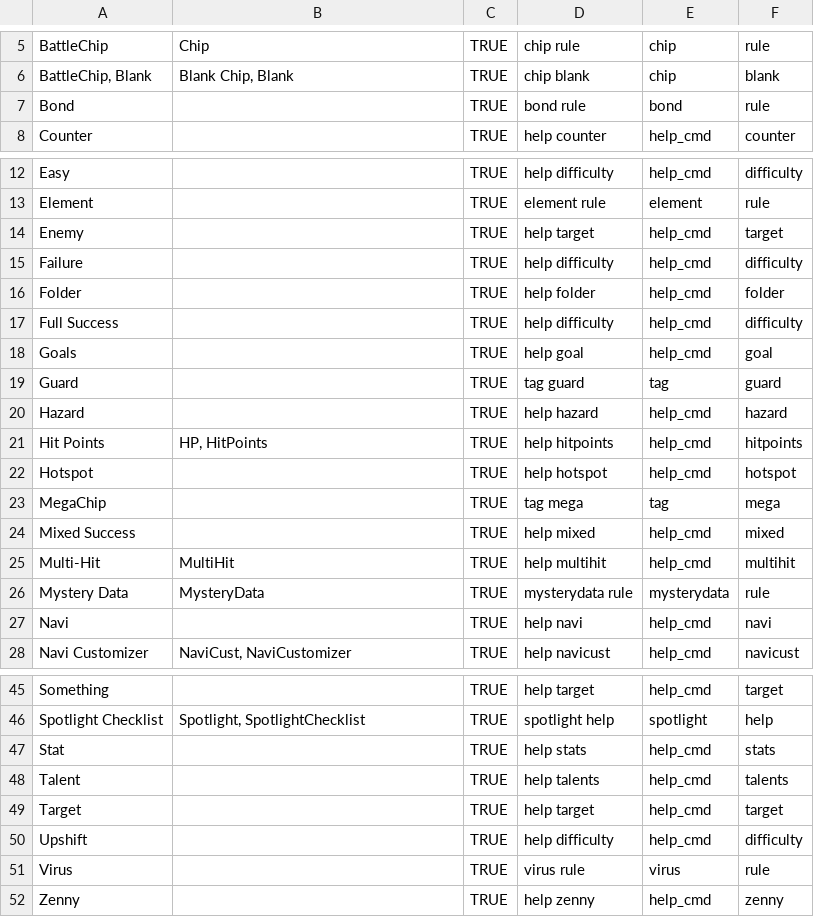
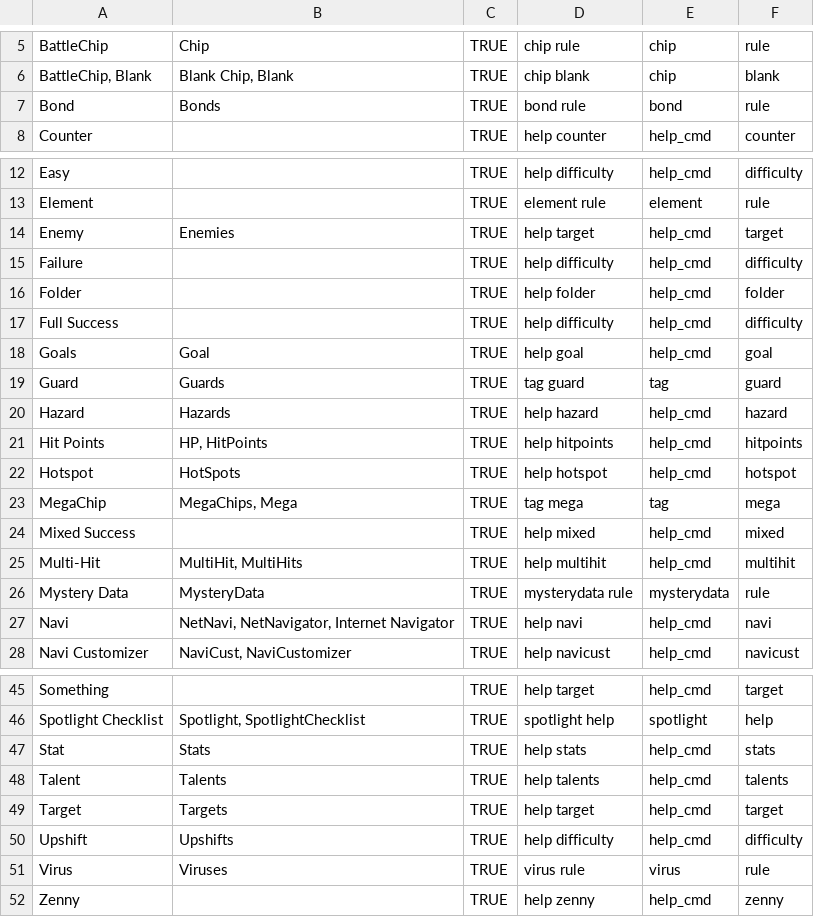
Before and after one commit to gskbladez/PROGBOT_CODE_DUMP, a TSV file: glossarydata.tsv, drawn as a sheet; only a part is shown, gaps mark what is left out; the diff covers the shown part only.

Commit message:
more glossary aliases

```diff
--- a/glossarydata.tsv
+++ b/glossarydata.tsv
@@ -6,3 +6,3 @@ BattleChip	Chip	TRUE	chip rule	chip	rule
 BattleChip, Blank	Blank Chip, Blank	TRUE	chip blank	chip	blank
-Bond		TRUE	bond rule	bond	rule
+Bond	Bonds	TRUE	bond rule	bond	rule
 Counter		TRUE	help counter	help_cmd	counter
@@ -13,3 +13,3 @@ Easy		TRUE	help difficulty	help_cmd	difficulty
 Element		TRUE	element rule	element	rule
-Enemy		TRUE	help target	help_cmd	target
+Enemy	Enemies	TRUE	help target	help_cmd	target
 Failure		TRUE	help difficulty	help_cmd	difficulty
@@ -17,12 +17,12 @@ Folder		TRUE	help folder	help_cmd	folder
 Full Success		TRUE	help difficulty	help_cmd	difficulty
-Goals		TRUE	help goal	help_cmd	goal
-Guard		TRUE	tag guard	tag	guard
-Hazard		TRUE	help hazard	help_cmd	hazard
+Goals	Goal	TRUE	help goal	help_cmd	goal
+Guard	Guards	TRUE	tag guard	tag	guard
+Hazard	Hazards	TRUE	help hazard	help_cmd	hazard
 Hit Points	HP, HitPoints	TRUE	help hitpoints	help_cmd	hitpoints
-Hotspot		TRUE	help hotspot	help_cmd	hotspot
-MegaChip		TRUE	tag mega	tag	mega
+Hotspot	HotSpots	TRUE	help hotspot	help_cmd	hotspot
+MegaChip	MegaChips, Mega	TRUE	tag mega	tag	mega
 Mixed Success		TRUE	help mixed	help_cmd	mixed
-Multi-Hit	MultiHit	TRUE	help multihit	help_cmd	multihit
+Multi-Hit	MultiHit, MultiHits	TRUE	help multihit	help_cmd	multihit
 Mystery Data	MysteryData	TRUE	mysterydata rule	mysterydata	rule
-Navi		TRUE	help navi	help_cmd	navi
+Navi	NetNavi, NetNavigator, Internet Navigator	TRUE	help navi	help_cmd	navi
 Navi Customizer	NaviCust, NaviCustomizer	TRUE	help navicust	help_cmd	navicust
@@ -46,7 +46,7 @@ Something		TRUE	help target	help_cmd	target
 Spotlight Checklist	Spotlight, SpotlightChecklist	TRUE	spotlight help	spotlight	help
-Stat		TRUE	help stats	help_cmd	stats
-Talent		TRUE	help talents	help_cmd	talents
-Target		TRUE	help target	help_cmd	target
-Upshift		TRUE	help difficulty	help_cmd	difficulty
-Virus		TRUE	virus rule	virus	rule
+Stat	Stats	TRUE	help stats	help_cmd	stats
+Talent	Talents	TRUE	help talents	help_cmd	talents
+Target	Targets	TRUE	help target	help_cmd	target
+Upshift	Upshifts	TRUE	help difficulty	help_cmd	difficulty
+Virus	Viruses	TRUE	virus rule	virus	rule
 Zenny		TRUE	help zenny	help_cmd	zenny
```
Also changed, not shown: 4 edited cells elsewhere in this file.
